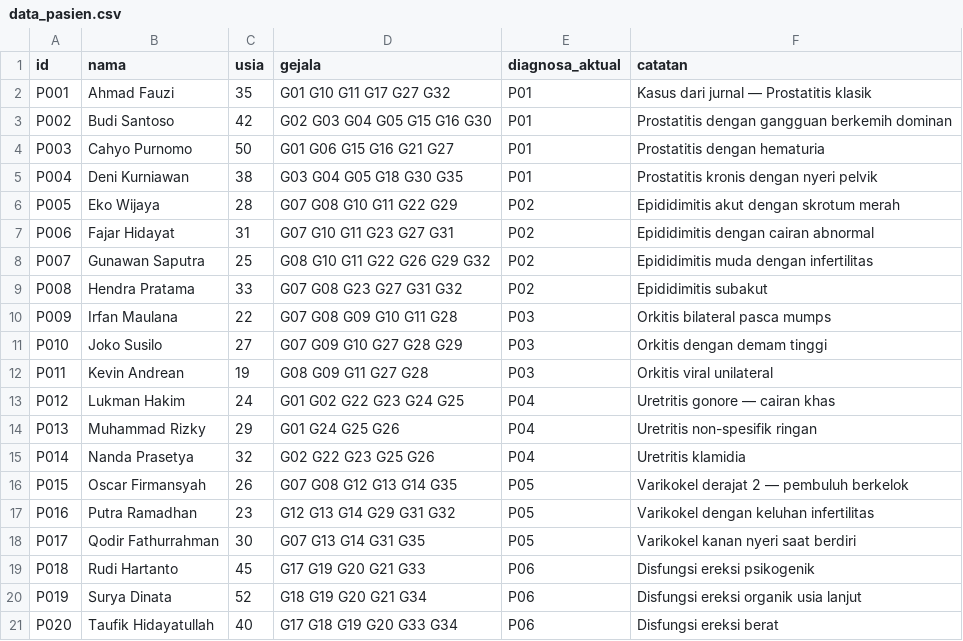
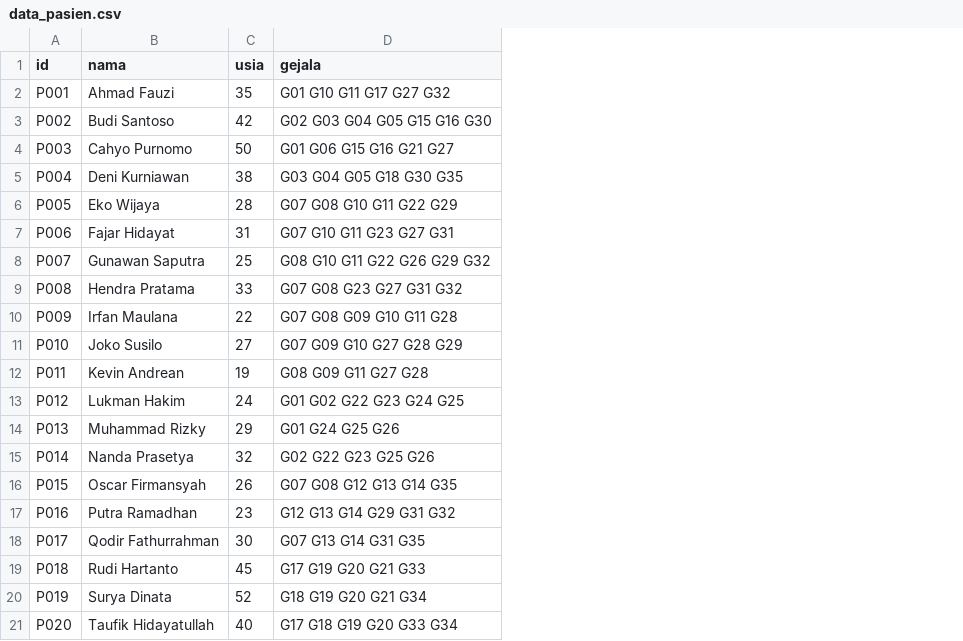
Before and after one commit to BachtiarNugrahaAjalah/Cardiovascular_Expert_System_UTS, a CSV file: UROExpert/data_pasien.csv, drawn as a sheet; the diff names each change by its address in the sheet, - before the commit and + after, or states it on an @@ line.

```diff
--- a/UROExpert/data_pasien.csv
+++ b/UROExpert/data_pasien.csv
-column E (diagnosa_aktual), rows 2-21: P01 | P01 | P01 | P01 | P02 | P02 | P02 | P02 | P03 | P03 | P03 | P04 | P04 | P04 | P05 | P05 | P05 | P06 | P06 | P06
-column F (catatan), rows 2-21: Kasus dari jurnal — Prostatitis klasik | Prostatitis dengan gangguan berkemih dominan | Prostatitis dengan hematuria | Prostatitis kronis dengan nyeri pelvik | Epididimitis akut dengan skrotum merah | Epididimitis dengan cairan abnormal | Epididimitis muda dengan infertilitas | Epididimitis subakut | Orkitis bilateral pasca mumps | Orkitis dengan demam tinggi | Orkitis viral unilateral | Uretritis gonore — cairan khas | Uretritis non-spesifik ringan | Uretritis klamidia | Varikokel derajat 2 — pembuluh berkelok | Varikokel dengan keluhan infertilitas | Varikokel kanan nyeri saat berdiri | Disfungsi ereksi psikogenik | Disfungsi ereksi organik usia lanjut | Disfungsi ereksi berat
```
Also changed, not shown: 3 other files.
